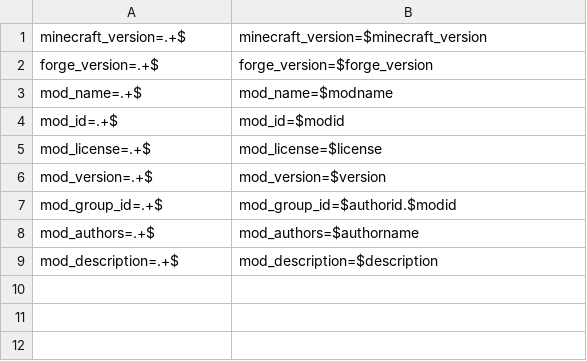
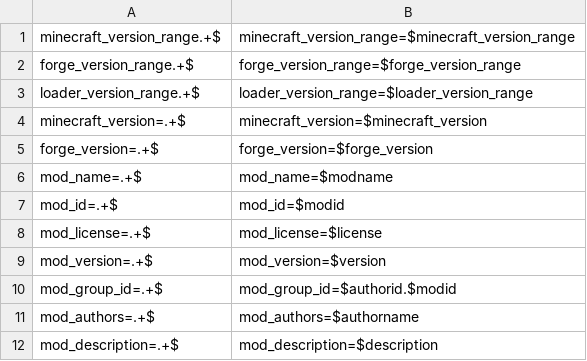
Before and after one commit to lunaticbonnie/stable-fps, a CSV file: overrides/gradle.properties-forge.csv, drawn as a sheet; the diff names each change by its address in the sheet, - before the commit and + after, or states it on an @@ line.

Commit message:
minimum viable forge-1.21.11 version

```diff
--- a/overrides/gradle.properties-forge.csv
+++ b/overrides/gradle.properties-forge.csv
+row 1: minecraft_version_range.+$ | minecraft_version_range=$minecraft_version_range
+row 2: forge_version_range.+$ | forge_version_range=$forge_version_range
+row 3: loader_version_range.+$ | loader_version_range=$loader_version_range
```
Also changed, not shown: 4 other files.
